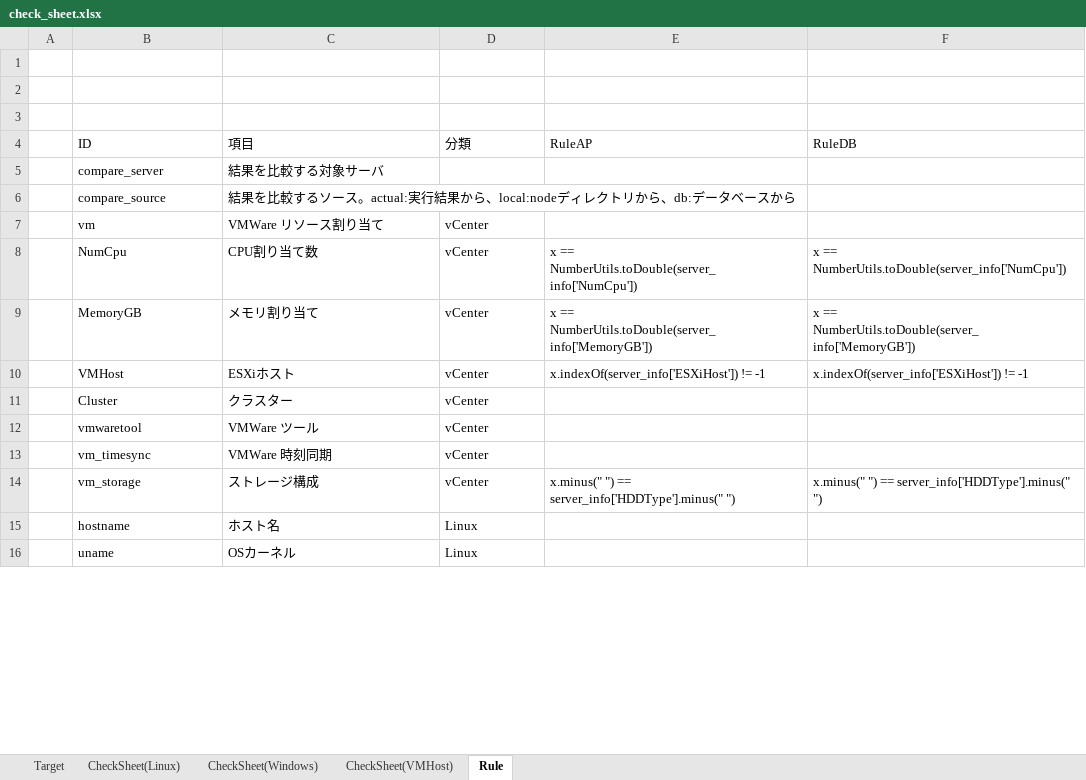
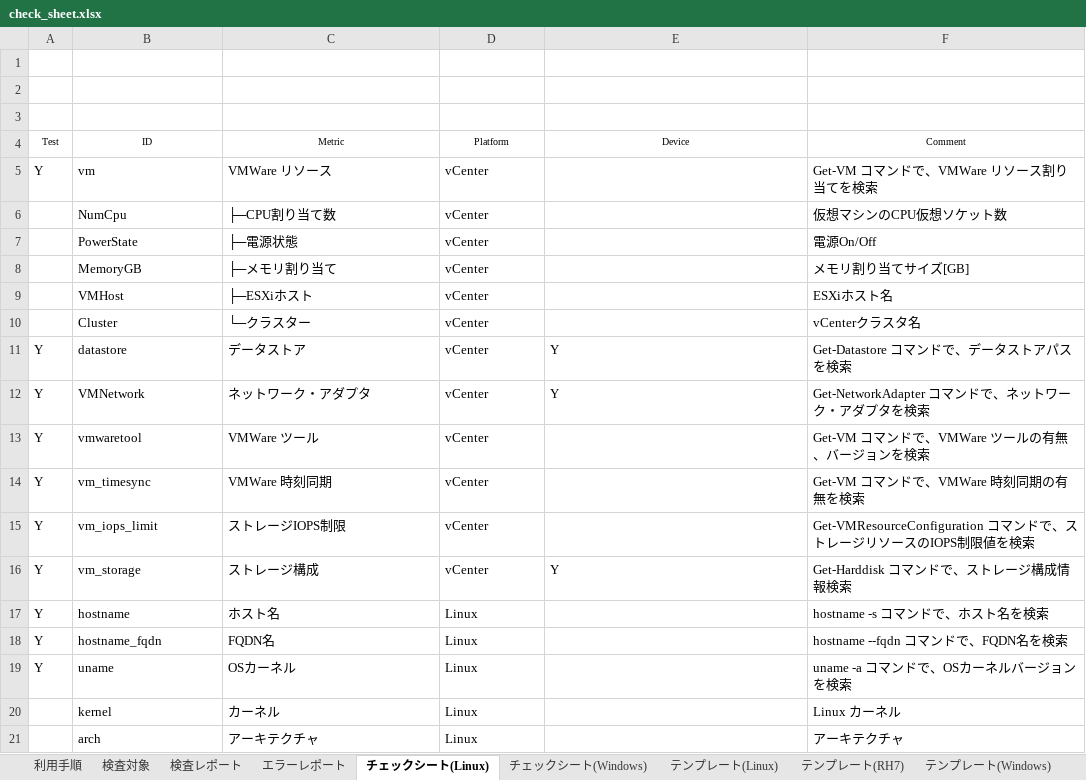
Before and after one commit to frsw3nr/gradle-server-acceptance, an Excel workbook: src/main/resources/root/en/check_sheet.xlsx, sheet チェックシート(Linux), drawn as a sheet; only a part is shown; values as stored, in another font and other column widths than the file's, no borders; removed rows and columns are numbered as before the commit, all else as after; the diff covers the shown part only; the diff names each change by its address in the sheet, - before the commit and + after, or states it on an @@ line.

```diff
--- a/src/main/resources/root/en/check_sheet.xlsx (sheet チェックシート(Linux))
+++ b/src/main/resources/root/en/check_sheet.xlsx (sheet チェックシート(Linux))
-sheet tab: Target
+sheet tab: 利用手順
-sheet tab: CheckSheet(Linux)
+sheet tab: 検査対象
-sheet tab: CheckSheet(Windows)
+sheet tab: 検査レポート
-sheet tab: CheckSheet(VMHost)
+sheet tab: エラーレポート
-sheet tab: Rule
+sheet tab: チェックシート(Linux)
+sheet tab: チェックシート(Windows)
+sheet tab: テンプレート(Linux)
+sheet tab: テンプレート(RH7)
+sheet tab: テンプレート(Windows)
-A4: (empty)
+A4: Test
@@ B4:F4 text size: smaller, alignment: left → center @@
-C4: 項目
+C4: Metric
-D4: 分類
+D4: Platform
-E4: RuleAP
+E4: Device
-F4: RuleDB
+F4: Comment
-row 5:  | compare_server | 結果を比較する対象サーバ
-row 6:  | compare_source | 結果を比較するソース。actual:実行結果から、local:nodeディレクトリから、db:データベースから
-A5 (Test): (empty)
+A5 (Test): Y
-C5 (Metric): VMWare リソース割り当て
+C5 (Metric): VMWare リソース
-F5 (Comment): (empty)
+F5 (Comment): Get-VM コマンドで、VMWare リソース割り当てを検索
-C6 (Metric): CPU割り当て数
+C6 (Metric): ├─CPU割り当て数
-E6 (Device): x == NumberUtils.toDouble(server_info['NumCpu'])
+E6 (Device): (empty)
-F6 (Comment): x == NumberUtils.toDouble(server_info['NumCpu'])
+F6 (Comment): 仮想マシンのCPU仮想ソケット数
+row 7:  | PowerState | ├─電源状態 | vCenter |  | 電源On/Off
-C8 (Metric): メモリ割り当て
+C8 (Metric): ├─メモリ割り当て
-E8 (Device): x == NumberUtils.toDouble(server_info['MemoryGB'])
+E8 (Device): (empty)
-F8 (Comment): x == NumberUtils.toDouble(server_info['MemoryGB'])
+F8 (Comment): メモリ割り当てサイズ[GB]
-C9 (Metric): ESXiホスト
+C9 (Metric): ├─ESXiホスト
-E9 (Device): x.indexOf(server_info['ESXiHost']) != -1
+E9 (Device): (empty)
-F9 (Comment): x.indexOf(server_info['ESXiHost']) != -1
+F9 (Comment): ESXiホスト名
-C10 (Metric): クラスター
+C10 (Metric): └─クラスター
-F10 (Comment): (empty)
+F10 (Comment): vCenterクラスタ名
+row 11: Y | datastore | データストア | vCenter | Y | Get-Datastore コマンドで、データストアパスを検索
+row 12: Y | VMNetwork | ネットワーク・アダプタ | vCenter | Y | Get-NetworkAdapter コマンドで、ネットワーク・アダプタを検索
-A13:A14 (Test): (empty)
+A13:A14 (Test): Y
-F13 (Comment): (empty)
+F13 (Comment): Get-VM コマンドで、VMWare ツールの有無、バージョンを検索
-F14 (Comment): (empty)
+F14 (Comment): Get-VM コマンドで、VMWare 時刻同期の有無を検索
+row 15: Y | vm_iops_limit | ストレージIOPS制限 | vCenter |  | Get-VMResourceConfiguration コマンドで、ストレージリソースのIOPS制限値を検索
-A16:A17 (Test): (empty)
+A16:A17 (Test): Y
-E16 (Device): x.minus(" ") == server_info['HDDType'].minus(" ")
+E16 (Device): Y
-F16 (Comment): x.minus(" ") == server_info['HDDType'].minus(" ")
+F16 (Comment): Get-Harddisk コマンドで、ストレージ構成情報検索
-F17 (Comment): (empty)
+F17 (Comment): hostname -s コマンドで、ホスト名を検索
+row 18: Y | hostname_fqdn | FQDN名 | Linux |  | hostname --fqdn コマンドで、FQDN名を検索
-A19 (Test): (empty)
+A19 (Test): Y
-F19 (Comment): (empty)
+F19 (Comment): uname -a コマンドで、OSカーネルバージョンを検索
+row 20:  | kernel | カーネル | Linux |  | Linux カーネル
+row 21:  | arch | アーキテクチャ | Linux |  | アーキテクチャ
```
Also changed, not shown: 72 added rows, 6 removed rows and 13 edited cells elsewhere in this sheet, sheet 検査対象, sheet 検査レポート, sheet 利用手順, sheet エラーレポート, hidden cells, blank_check_sheet.xlsx, blank_サーバチェックシート.xlsx, 6 other files.
